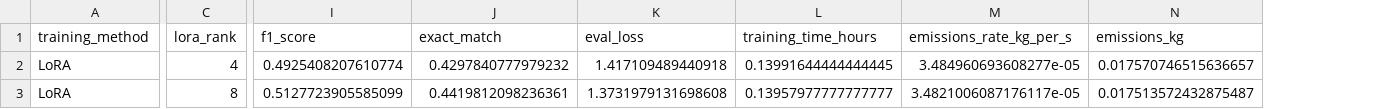
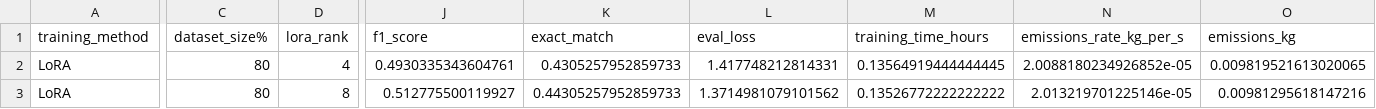
Before and after one commit to shrutielangovan/CarbonEmissionsinFine-TuningLanguageModelS, a CSV file: distilbert_model/distilbert_lora_results.csv, drawn as a sheet; only a part is shown, gaps mark what is left out; addresses are those after the commit; the diff covers the shown part only; the diff names each change by its address in the sheet, - before the commit and + after, or states it on an @@ line.

```diff
--- a/distilbert_model/distilbert_lora_results.csv
+++ b/distilbert_model/distilbert_lora_results.csv
+column C (dataset_size%), rows 2-3: 80 | 80
-J2 (f1_score): 0.4925408207610774
+J2 (f1_score): 0.4930335343604761
-K2 (exact_match): 0.4297840777979232
+K2 (exact_match): 0.4305257952859733
-L2 (eval_loss): 1.417109489440918
+L2 (eval_loss): 1.417748212814331
-M2 (training_time_hours): 0.13991644444444445
+M2 (training_time_hours): 0.13564919444444445
-N2 (emissions_rate_kg_per_s): 3.484960693608277e-05
+N2 (emissions_rate_kg_per_s): 2.0088180234926852e-05
-O2 (emissions_kg): 0.017570746515636657
+O2 (emissions_kg): 0.009819521613020065
-J3 (f1_score): 0.5127723905585099
+J3 (f1_score): 0.512775500119927
-K3 (exact_match): 0.4419812098236361
+K3 (exact_match): 0.44305257952859733
-L3 (eval_loss): 1.3731979131698608
+L3 (eval_loss): 1.3714981079101562
-M3 (training_time_hours): 0.13957977777777777
+M3 (training_time_hours): 0.13526772222222222
-N3 (emissions_rate_kg_per_s): 3.4821006087176117e-05
+N3 (emissions_rate_kg_per_s): 2.013219701225146e-05
-O3 (emissions_kg): 0.017513572432875487
+O3 (emissions_kg): 0.00981295618147216
```
Also changed, not shown: 42 edited cells elsewhere in this file, distilbert_model/distilbert_dataset_size_results.csv, distilbert_model/distilbert_fewshot_results.csv, 3 other files.
